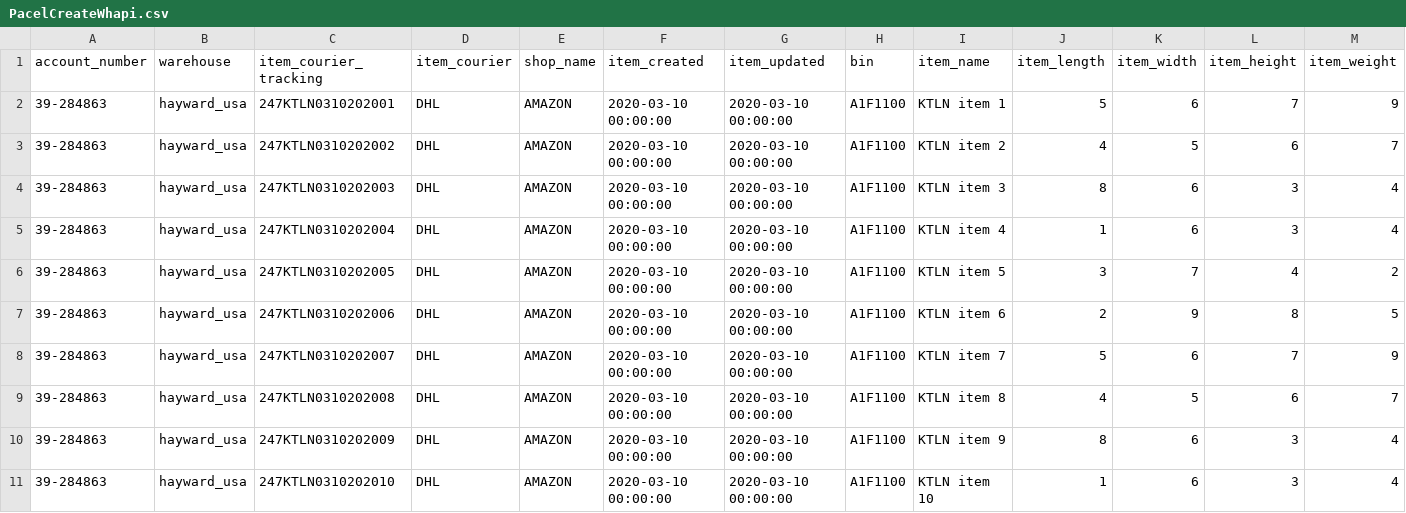
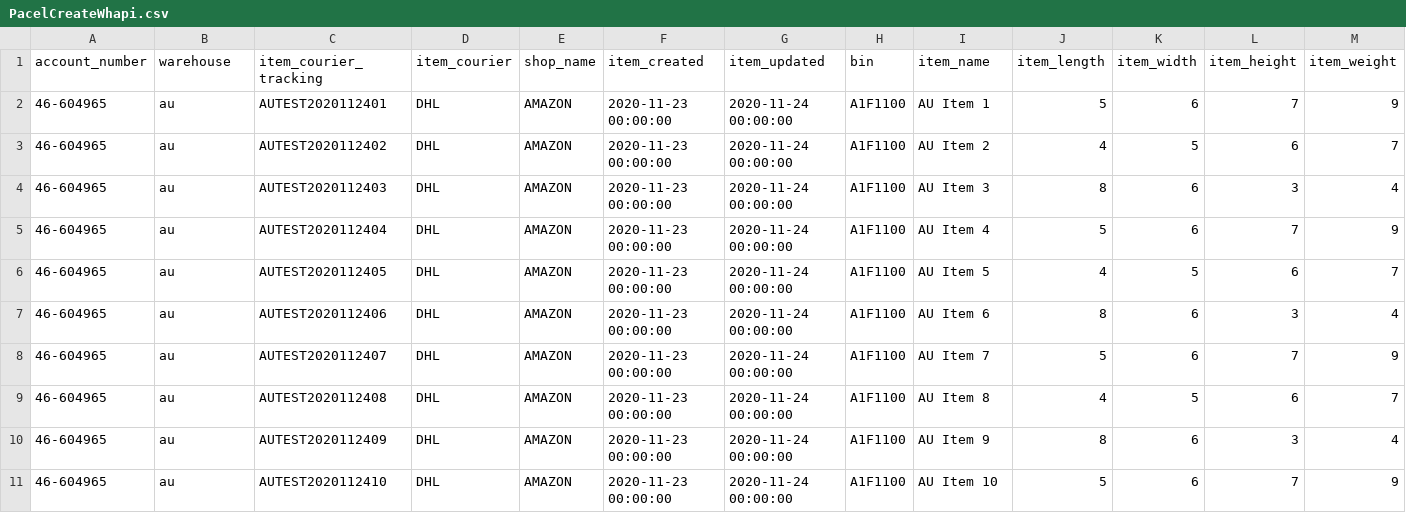
Before and after one commit to Reeverse7/SCKatalon, a CSV file: PacelCreateWhapi.csv, drawn as a sheet; only a part is shown; removed rows and columns are numbered as before the commit, all else as after; rows hold the shown columns only; the diff names each change by its address in the sheet, - before the commit and + after, or states it on an @@ line.

```diff
--- a/PacelCreateWhapi.csv
+++ b/PacelCreateWhapi.csv
-A2:A4 (account_number): 39-284863
+A2:A4 (account_number): 46-604965
-B2:B4 (warehouse): hayward_usa
+B2:B4 (warehouse): au
-C2 (item_courier_tracking): 247KTLN0310202001
+C2 (item_courier_tracking): AUTEST2020112401
-F2:F4 (item_created): 2020-03-10 00:00:00
+F2:F4 (item_created): 2020-11-23 00:00:00
-G2:G4 (item_updated): 2020-03-10 00:00:00
+G2:G4 (item_updated): 2020-11-24 00:00:00
-I2 (item_name): KTLN item 1
+I2 (item_name): AU Item 1
-C3 (item_courier_tracking): 247KTLN0310202002
+C3 (item_courier_tracking): AUTEST2020112402
-I3 (item_name): KTLN item 2
+I3 (item_name): AU Item 2
-C4 (item_courier_tracking): 247KTLN0310202003
+C4 (item_courier_tracking): AUTEST2020112403
-I4 (item_name): KTLN item 3
+I4 (item_name): AU Item 3
+row 5: 46-604965 | au | AUTEST2020112404 | DHL | AMAZON | 2020-11-23 00:00:00 | 2020-11-24 00:00:00 | A1F1100 | AU Item 4 | 5 | 6 | 7 | 9
+row 6: 46-604965 | au | AUTEST2020112405 | DHL | AMAZON | 2020-11-23 00:00:00 | 2020-11-24 00:00:00 | A1F1100 | AU Item 5 | 4 | 5 | 6 | 7
-A7 (account_number): 39-284863
+A7 (account_number): 46-604965
-B7 (warehouse): hayward_usa
+B7 (warehouse): au
-C7 (item_courier_tracking): 247KTLN0310202004
+C7 (item_courier_tracking): AUTEST2020112406
-F7 (item_created): 2020-03-10 00:00:00
+F7 (item_created): 2020-11-23 00:00:00
-G7 (item_updated): 2020-03-10 00:00:00
+G7 (item_updated): 2020-11-24 00:00:00
-I7 (item_name): KTLN item 4
+I7 (item_name): AU Item 6
-J7 (item_length): 1
+J7 (item_length): 8
-row 6: 39-284863 | hayward_usa | 247KTLN0310202005 | DHL | AMAZON | 2020-03-10 00:00:00 | 2020-03-10 00:00:00 | A1F1100 | KTLN item 5 | 3 | 7 | 4 | 2
-row 7: 39-284863 | hayward_usa | 247KTLN0310202006 | DHL | AMAZON | 2020-03-10 00:00:00 | 2020-03-10 00:00:00 | A1F1100 | KTLN item 6 | 2 | 9 | 8 | 5
-A8:A11 (account_number): 39-284863
+A8:A11 (account_number): 46-604965
-B8:B11 (warehouse): hayward_usa
+B8:B11 (warehouse): au
-C8 (item_courier_tracking): 247KTLN0310202007
+C8 (item_courier_tracking): AUTEST2020112407
-F8:F11 (item_created): 2020-03-10 00:00:00
+F8:F11 (item_created): 2020-11-23 00:00:00
-G8:G11 (item_updated): 2020-03-10 00:00:00
+G8:G11 (item_updated): 2020-11-24 00:00:00
-I8 (item_name): KTLN item 7
+I8 (item_name): AU Item 7
-C9 (item_courier_tracking): 247KTLN0310202008
+C9 (item_courier_tracking): AUTEST2020112408
-I9 (item_name): KTLN item 8
+I9 (item_name): AU Item 8
-C10 (item_courier_tracking): 247KTLN0310202009
+C10 (item_courier_tracking): AUTEST2020112409
-I10 (item_name): KTLN item 9
+I10 (item_name): AU Item 9
-C11 (item_courier_tracking): 247KTLN0310202010
+C11 (item_courier_tracking): AUTEST2020112410
-I11 (item_name): KTLN item 10
+I11 (item_name): AU Item 10
-J11 (item_length): 1
+J11 (item_length): 5
-L11 (item_height): 3
+L11 (item_height): 7
-M11 (item_weight): 4
+M11 (item_weight): 9
```
Also changed, not shown: GetShippingEstimate.csv, ParcelCreateWasp.csv, 37 other files.
